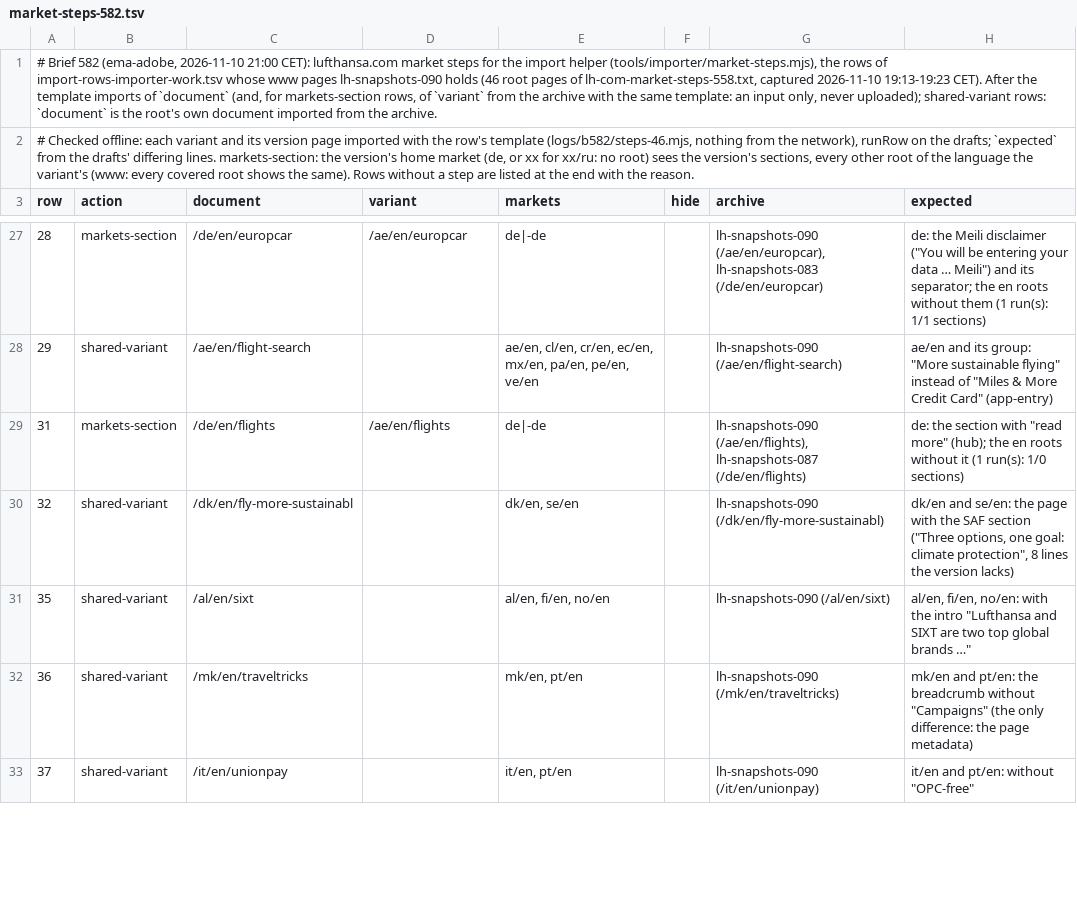
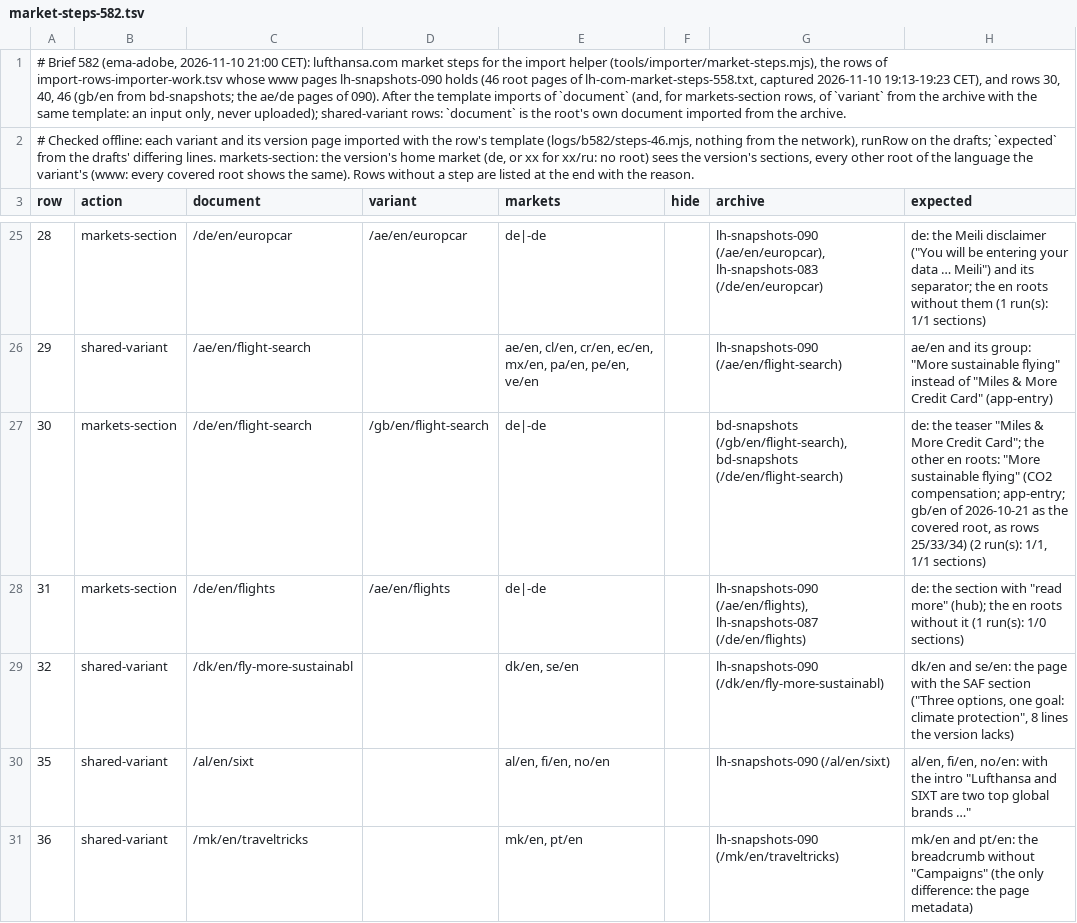
Before and after one commit to moved-permanently/lh-com, a TSV file: tools/reports/markets/lh-market-diff/market-steps-582.tsv, drawn as a sheet; only a part is shown, gaps mark what is left out; the shorter side is filled out with more unchanged rows; the diff covers the shown part only; the diff names each change by its address in the sheet, - before the commit and + after, or states it on an @@ line.

```diff
--- a/tools/reports/markets/lh-market-diff/market-steps-582.tsv
+++ b/tools/reports/markets/lh-market-diff/market-steps-582.tsv
-A1 (row): …2026-11-10 19:13-19:23 CET). After the…
+A1 (row): …2026-11-10 19:13-19:23 CET), and rows 30, 40, 46 (gb/en from bd-snapshots; the ae/de pages of 090). After the…
+row 27: 30 | markets-section | /de/en/flight-search | /gb/en/flight-search | de|-de |  | bd-snapshots (/gb/en/flight-search), bd-snapshots (/de/en/flight-search) | de: the teaser "Miles & More Credit Card"; the other en roots: "More sustainable flying" (CO2 compensation; app-entry; gb/en of 2026-10-21 as the covered root, as rows 25/33/34) (2 run(s): 1/1, 1/1 sections)
```
Also changed, not shown: 7 added rows and 5 removed rows elsewhere in this file, 6 other files.
